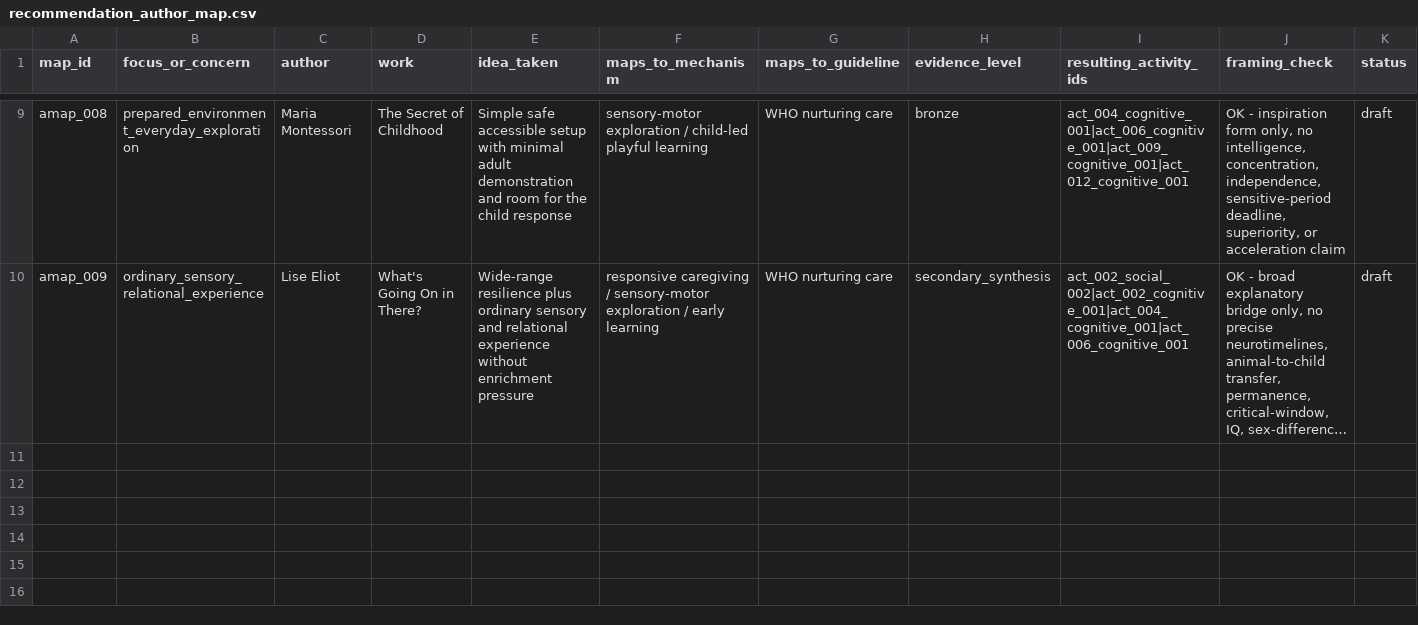
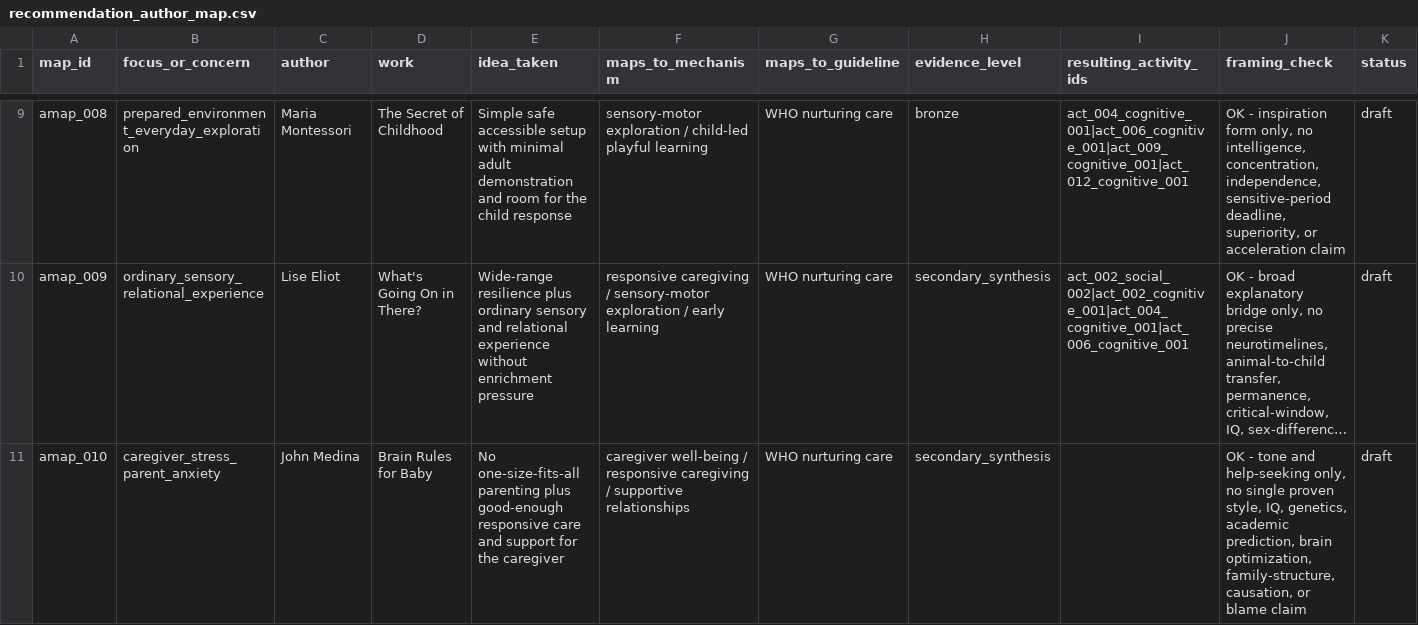
Before and after one commit to tolyashevche-rgb/Milestones, a CSV file: knowledge_base/recommendation_author_map.csv, drawn as a sheet; only a part is shown, gaps mark what is left out; long unchanged cells end in …; the diff names each change by its address in the sheet, - before the commit and + after, or states it on an @@ line.

Commit message:
docs: add review-only John Medina card

```diff
--- a/knowledge_base/recommendation_author_map.csv
+++ b/knowledge_base/recommendation_author_map.csv
+row 11: amap_010 | caregiver_stress_parent_anxiety | John Medina | Brain Rules for Baby | No one-size-fits-all parenting plus good-enough responsive care and support for the caregiver | caregiver well-being / responsive caregiving / supportive relationships | WHO nurturing care | secondary_synthesis |  | OK - tone and help-seeking only, no single proven style, IQ, genetics, academic prediction, brain optimization, family-structure, causation, or blame claim | draft
```
Also changed, not shown: 4 other files.
